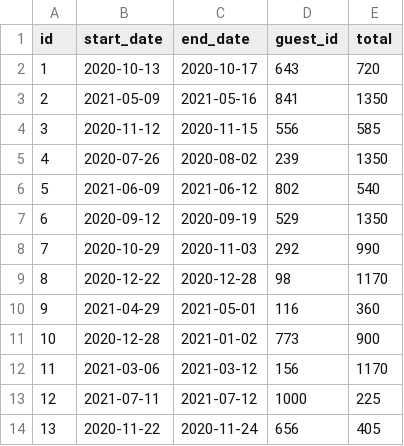
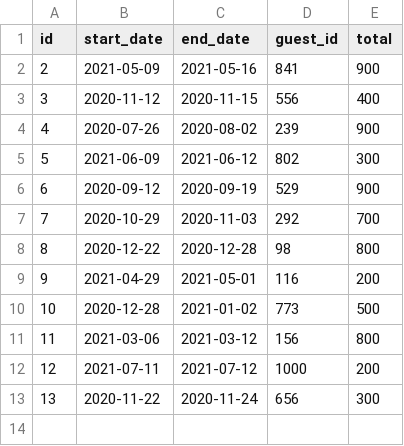
Before and after one commit to lego17nav/dev10-kevin, a CSV file: week-05/Asessement/data/Test_Data/reservation-testId.csv, drawn as a sheet.

```diff
--- a/week-05/Asessement/data/Test_Data/reservation-testId.csv
+++ b/week-05/Asessement/data/Test_Data/reservation-testId.csv
@@ -1,14 +1,13 @@
 id,start_date,end_date,guest_id,total
-1,2020-10-13,2020-10-17,643,720
-2,2021-05-09,2021-05-16,841,1350
-3,2020-11-12,2020-11-15,556,585
-4,2020-07-26,2020-08-02,239,1350
-5,2021-06-09,2021-06-12,802,540
-6,2020-09-12,2020-09-19,529,1350
-7,2020-10-29,2020-11-03,292,990
-8,2020-12-22,2020-12-28,98,1170
-9,2021-04-29,2021-05-01,116,360
-10,2020-12-28,2021-01-02,773,900
-11,2021-03-06,2021-03-12,156,1170
-12,2021-07-11,2021-07-12,1000,225
-13,2020-11-22,2020-11-24,656,405
+2,2021-05-09,2021-05-16,841,900
+3,2020-11-12,2020-11-15,556,400
+4,2020-07-26,2020-08-02,239,900
+5,2021-06-09,2021-06-12,802,300
+6,2020-09-12,2020-09-19,529,900
+7,2020-10-29,2020-11-03,292,700
+8,2020-12-22,2020-12-28,98,800
+9,2021-04-29,2021-05-01,116,200
+10,2020-12-28,2021-01-02,773,500
+11,2021-03-06,2021-03-12,156,800
+12,2021-07-11,2021-07-12,1000,200
+13,2020-11-22,2020-11-24,656,300
```
Also changed, not shown: 17 other files.
